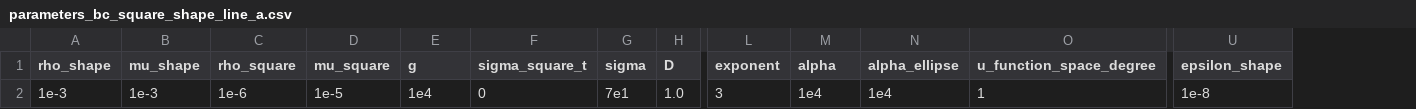
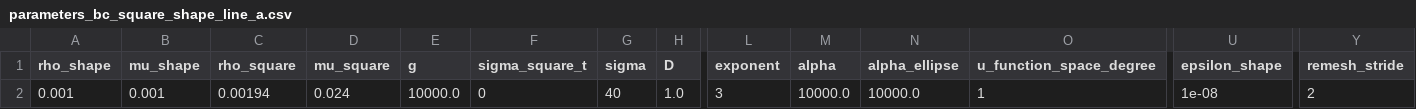
Before and after one commit to Michele-s-team/finite_elements, a CSV file: fluid_structure_interaction/fluid_obstacle/monolithic/parameters_bc_square_shape_line_a.csv, drawn as a sheet; only a part is shown, gaps mark what is left out; the diff names each change by its address in the sheet, - before the commit and + after, or states it on an @@ line.

```diff
--- a/fluid_structure_interaction/fluid_obstacle/monolithic/parameters_bc_square_shape_line_a.csv
+++ b/fluid_structure_interaction/fluid_obstacle/monolithic/parameters_bc_square_shape_line_a.csv
+column Y (remesh_stride), row 2: 2
-A2 (rho_shape): 1e-3
+A2 (rho_shape): 0.001
-B2 (mu_shape): 1e-3
+B2 (mu_shape): 0.001
-C2 (rho_square): 1e-6
+C2 (rho_square): 0.00194
-D2 (mu_square): 1e-5
+D2 (mu_square): 0.024
-E2 (g): 1e4
+E2 (g): 10000.0
-G2 (sigma): 7e1
+G2 (sigma): 40
-M2 (alpha): 1e4
+M2 (alpha): 10000.0
-N2 (alpha_ellipse): 1e4
+N2 (alpha_ellipse): 10000.0
-U2 (epsilon_shape): 1e-8
+U2 (epsilon_shape): 1e-08
```
Also changed, not shown: generate_mesh/2d/square/shape_line/fluid_obstacle_monolithic_parameters/mesh_parameters.csv.
